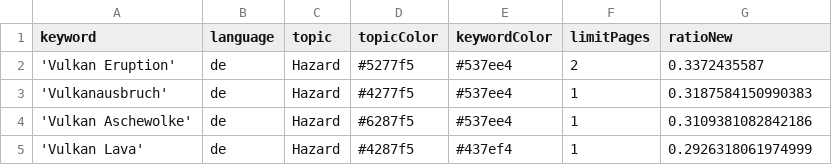
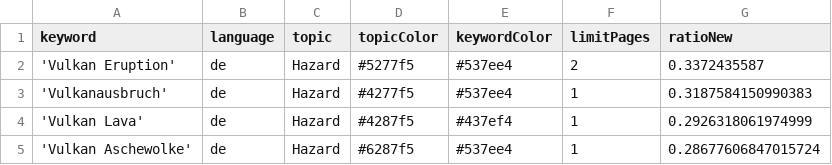
Before and after one commit to paularicarda-news/volcanoIsComing, a CSV file: keywords.csv, drawn as a sheet; removed rows and columns are numbered as before the commit, all else as after; the diff names each change by its address in the sheet, - before the commit and + after, or states it on an @@ line.

Commit message:
Commit from GitHub Actions (harvest:0.0)

```diff
--- a/keywords.csv
+++ b/keywords.csv
-row 4: 'Vulkan Aschewolke' | de | Hazard | #6287f5 | #537ee4 | 1 | 0.3109381082842186
+row 5: 'Vulkan Aschewolke' | de | Hazard | #6287f5 | #537ee4 | 1 | 0.28677606847015724
```
